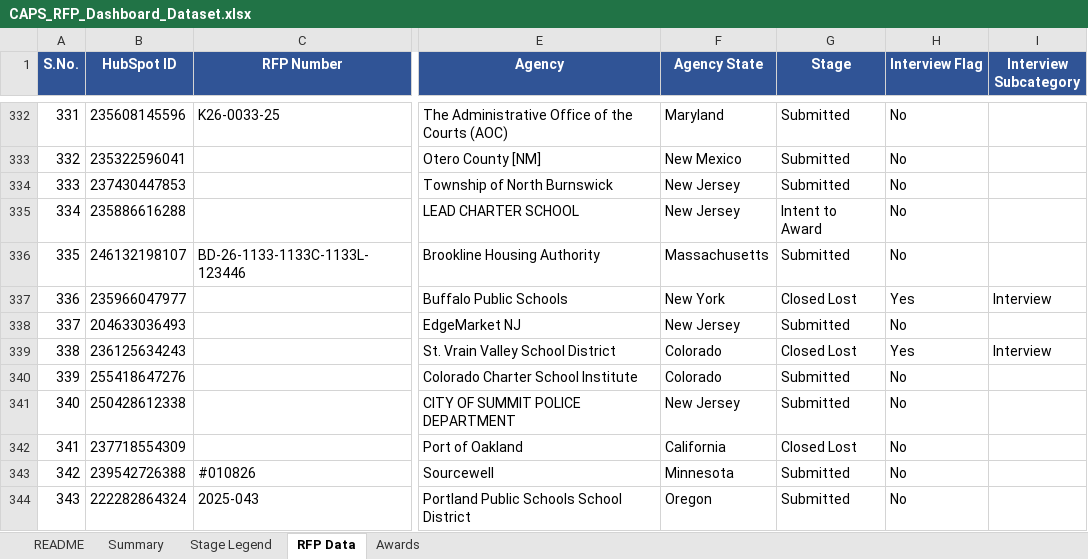
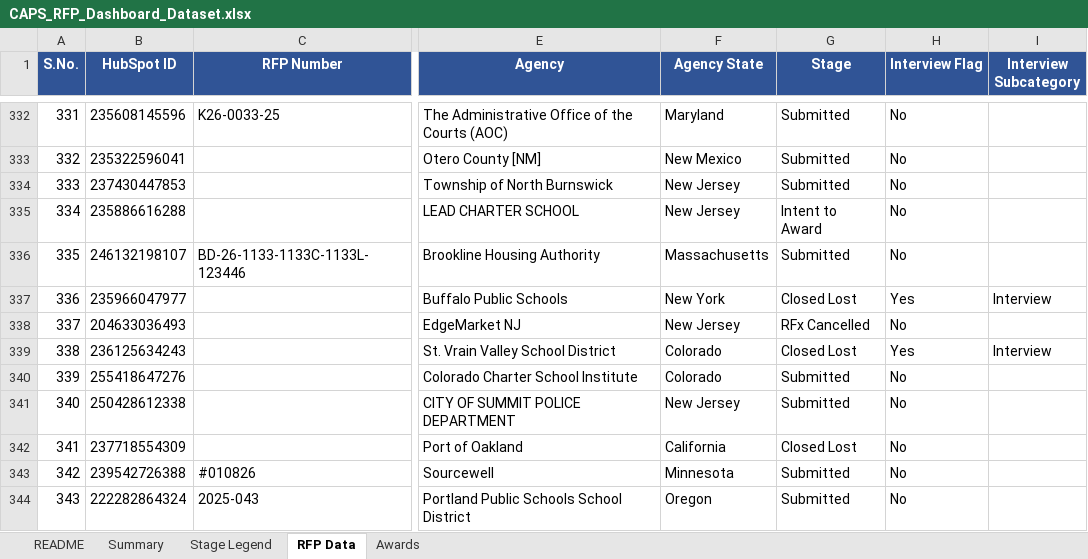
Before and after one commit to hrithikCAPS/CAPS, an Excel workbook: data/CAPS_RFP_Dashboard_Dataset.xlsx, sheet RFP Data, drawn as a sheet; only a part is shown, gaps mark what is left out; values as stored, in another font and other column widths than the file's, no borders; the diff covers the shown part only; the diff names each change by its address in the sheet, - before the commit and + after, or states it on an @@ line.

```diff
--- a/data/CAPS_RFP_Dashboard_Dataset.xlsx (sheet RFP Data)
+++ b/data/CAPS_RFP_Dashboard_Dataset.xlsx (sheet RFP Data)
@@ column A (S.No.) renumbered between rows 188 and 729 @@
-G338 (Stage): Submitted
+G338 (Stage): RFx Cancelled
```
Also changed, not shown: 8 added rows, 2 removed rows and 1 edited cell elsewhere in this sheet, sheet Awards, sheet README.
